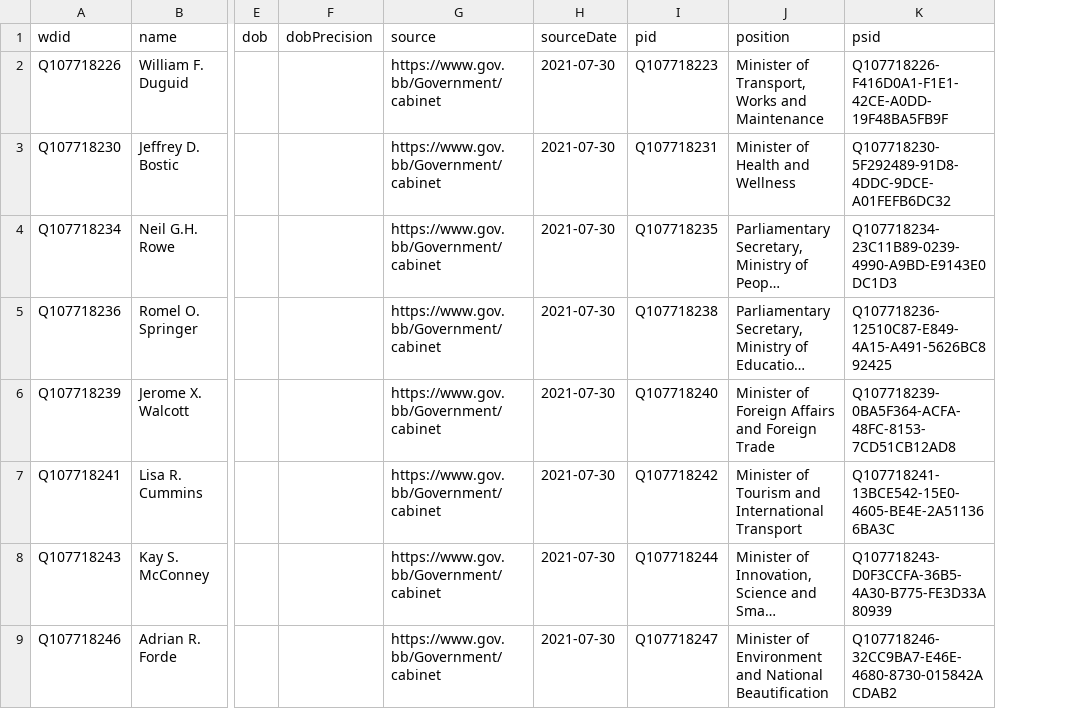
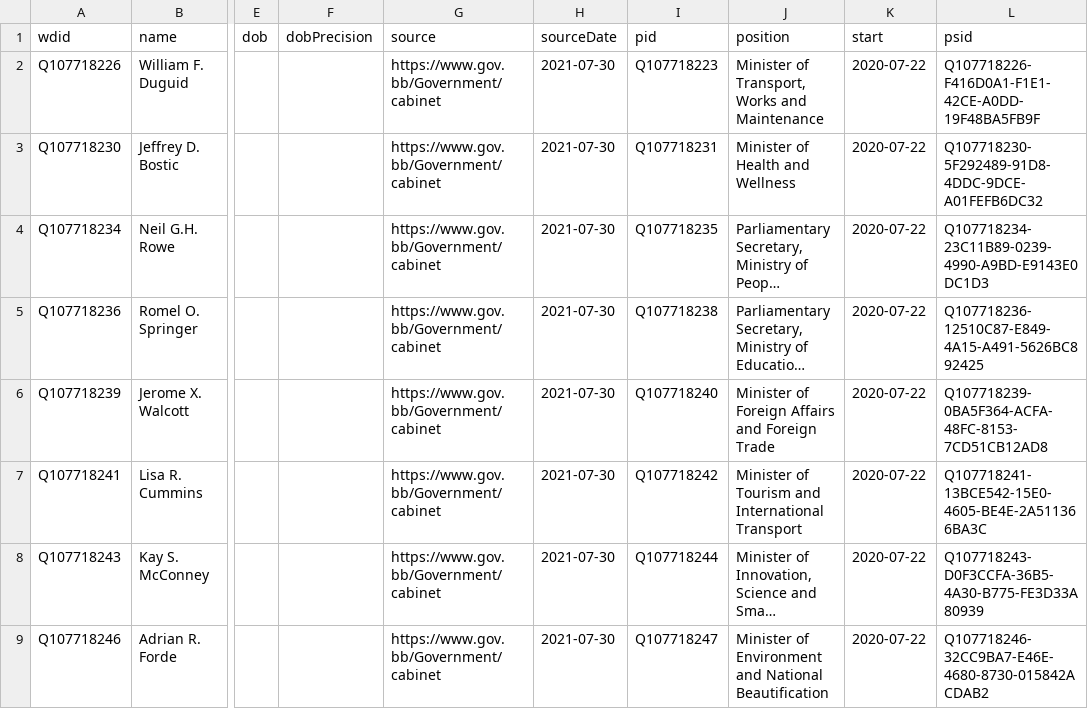
Before and after one commit to every-politician-scrapers/barbados-cabinet, a CSV file: data/wikidata.csv, drawn as a sheet; only a part is shown, gaps mark what is left out; long unchanged cells end in …; the diff names each change by its address in the sheet, - before the commit and + after, or states it on an @@ line.

Commit message:
Compare external sources to Wikidata

```diff
--- a/data/wikidata.csv
+++ b/data/wikidata.csv
+column K (start), rows 2-9: all 2020-07-22
```
